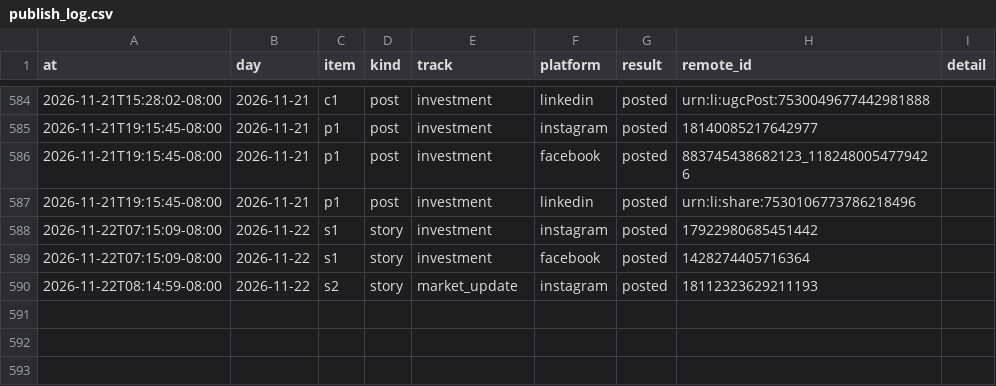
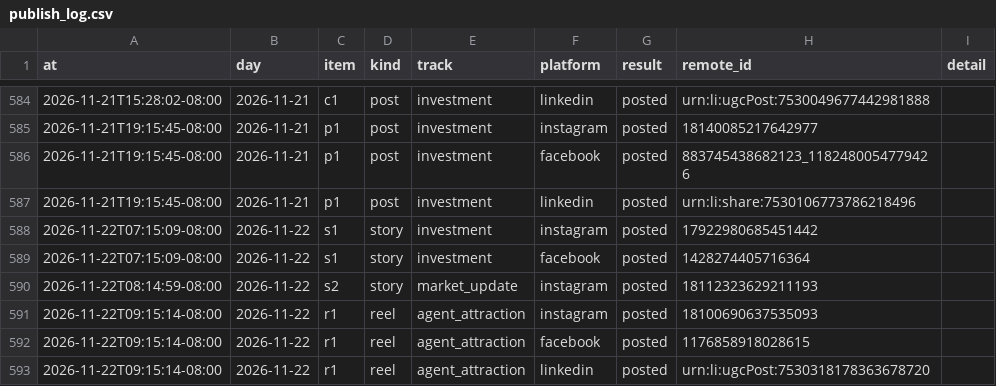
Before and after one commit to memorialdinh/memo-social-bot, a CSV file: data/publish_log.csv, drawn as a sheet; only a part is shown, gaps mark what is left out.

Commit message:
bot: published

```diff
--- a/data/publish_log.csv
+++ b/data/publish_log.csv
@@ -590 +590,4 @@ at,day,item,kind,track,platform,result,remote_id,detail
 2026-11-22T08:14:59-08:00,2026-11-22,s2,story,market_update,instagram,posted,18112323629211193,
+2026-11-22T09:15:14-08:00,2026-11-22,r1,reel,agent_attraction,instagram,posted,18100690637535093,
+2026-11-22T09:15:14-08:00,2026-11-22,r1,reel,agent_attraction,facebook,posted,1176858918028615,
+2026-11-22T09:15:14-08:00,2026-11-22,r1,reel,agent_attraction,linkedin,posted,urn:li:ugcPost:7530318178363678720,
```
Also changed, not shown: 1 other file.
